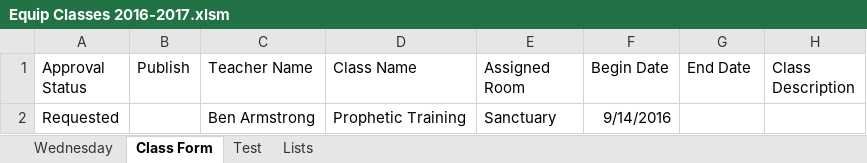
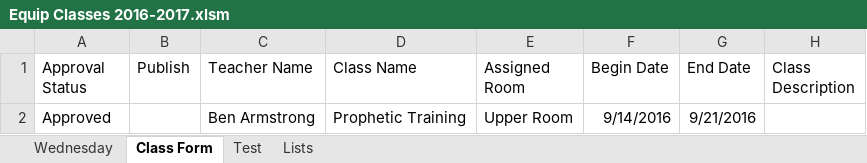
Before and after one commit to duonghung1269/freelancer-excel-vba, an Excel workbook: Equip Classes 2016-2017.xlsm, sheet Class Form, drawn as a sheet; only a part is shown; values as stored, in another font and other column widths than the file's, no borders; the diff names each change by its address in the sheet, - before the commit and + after, or states it on an @@ line.

Commit message:
implement get date begin, end column index

```diff
--- a/Equip Classes 2016-2017.xlsm (sheet Class Form)
+++ b/Equip Classes 2016-2017.xlsm (sheet Class Form)
-A2 (Approval Status): Requested
+A2 (Approval Status): Approved
-E2 (Assigned Room): Sanctuary
+E2 (Assigned Room): Upper Room
-G2 (End Date): (empty)
+G2 (End Date): 9/21/2016
```
